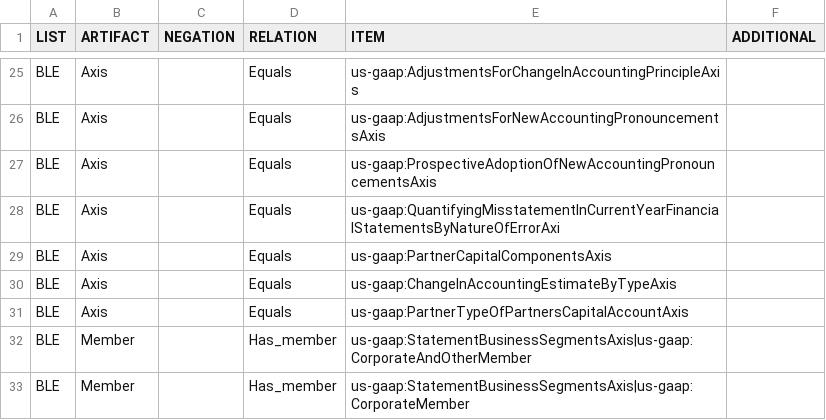
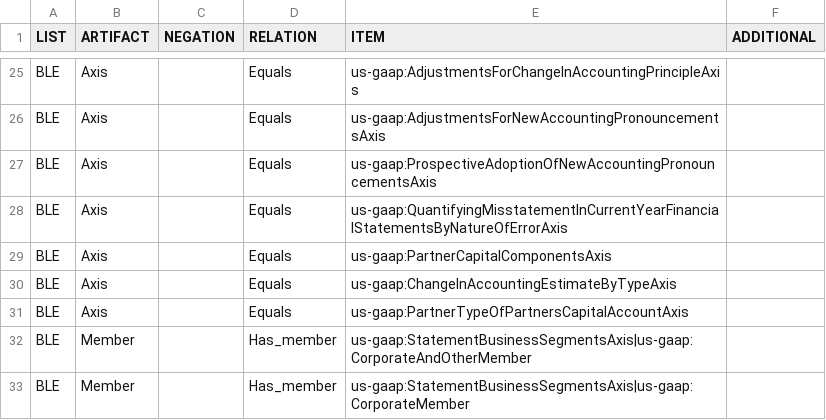
Before and after one commit to DataQualityCommittee/dqc_us_rules, a CSV file: dqc_us_rules/resources/DQC_US_0015/dqc_15_exclusion_rules.csv, drawn as a sheet; only a part is shown, gaps mark what is left out.

Commit message:
XS-3165: Typo on line 28

```diff
--- a/dqc_us_rules/resources/DQC_US_0015/dqc_15_exclusion_rules.csv
+++ b/dqc_us_rules/resources/DQC_US_0015/dqc_15_exclusion_rules.csv
@@ -27,3 +27,3 @@ BLE,Axis,,Equals,us-gaap:AdjustmentsForNewAccountingPronouncementsAxis
 BLE,Axis,,Equals,us-gaap:ProspectiveAdoptionOfNewAccountingPronouncementsAxis
-BLE,Axis,,Equals,us-gaap:QuantifyingMisstatementInCurrentYearFinancialStatementsByNatureOfErrorAxi
+BLE,Axis,,Equals,us-gaap:QuantifyingMisstatementInCurrentYearFinancialStatementsByNatureOfErrorAxis
 BLE,Axis,,Equals,us-gaap:PartnerCapitalComponentsAxis
```
